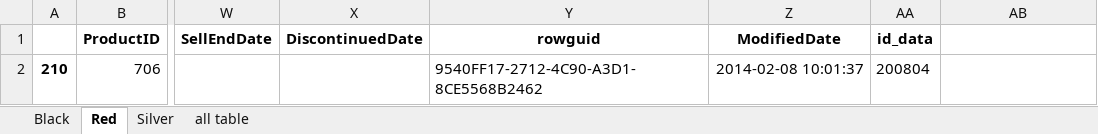
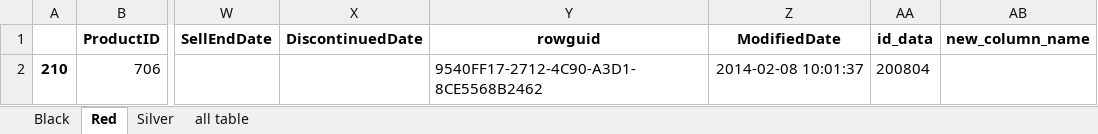
Before and after one commit to TomaszK-stack/excel_machine, an Excel workbook: empty_book.xlsx, sheet Red, drawn as a sheet; only a part is shown, gaps mark what is left out; values as stored, in another font and other column widths than the file's, no borders; the diff names each change by its address in the sheet, - before the commit and + after, or states it on an @@ line.

```diff
--- a/empty_book.xlsx (sheet Red)
+++ b/empty_book.xlsx (sheet Red)
-AB1: (empty)
+AB1: new_column_name
```
Also changed, not shown: sheet Black, sheet Silver, sheet all table, new_empty.xlsx, 3 other files.
